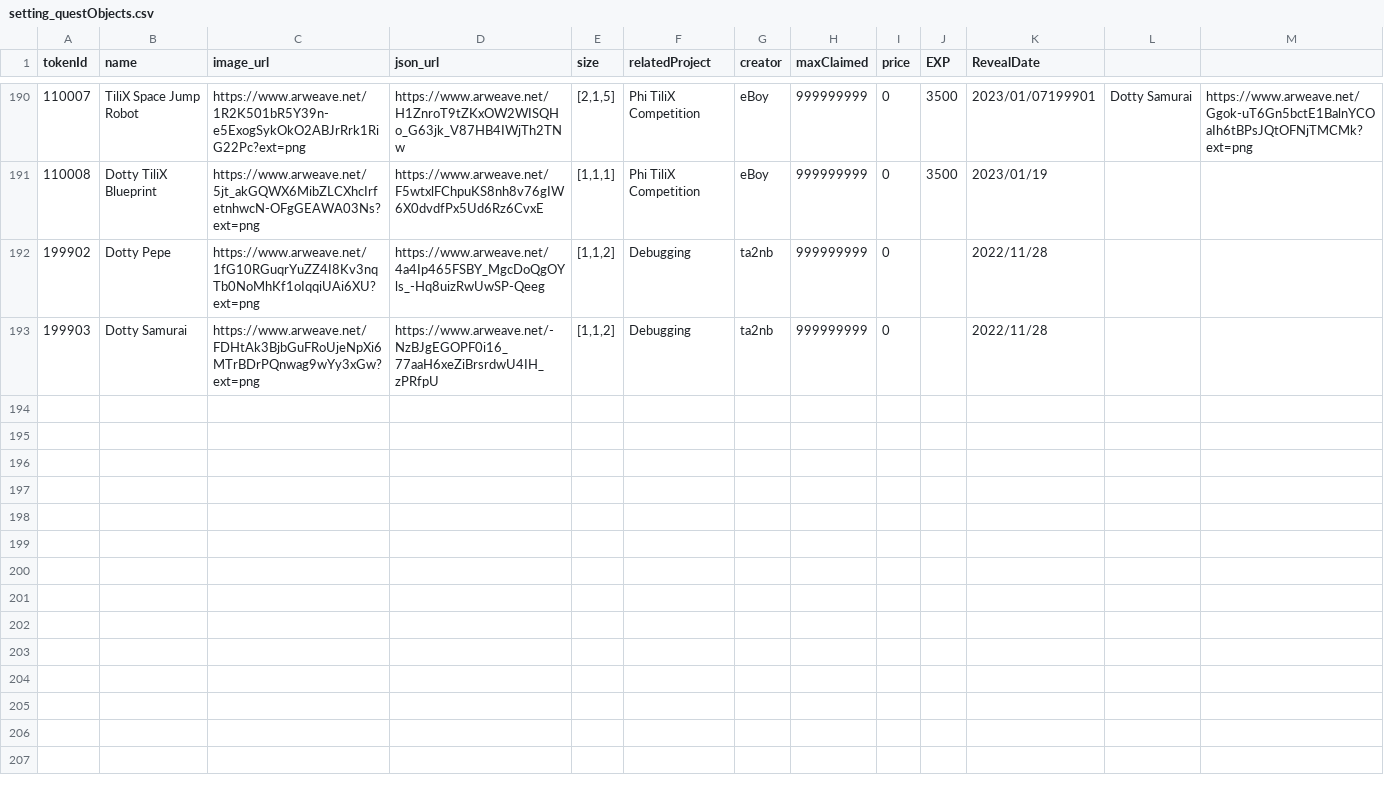
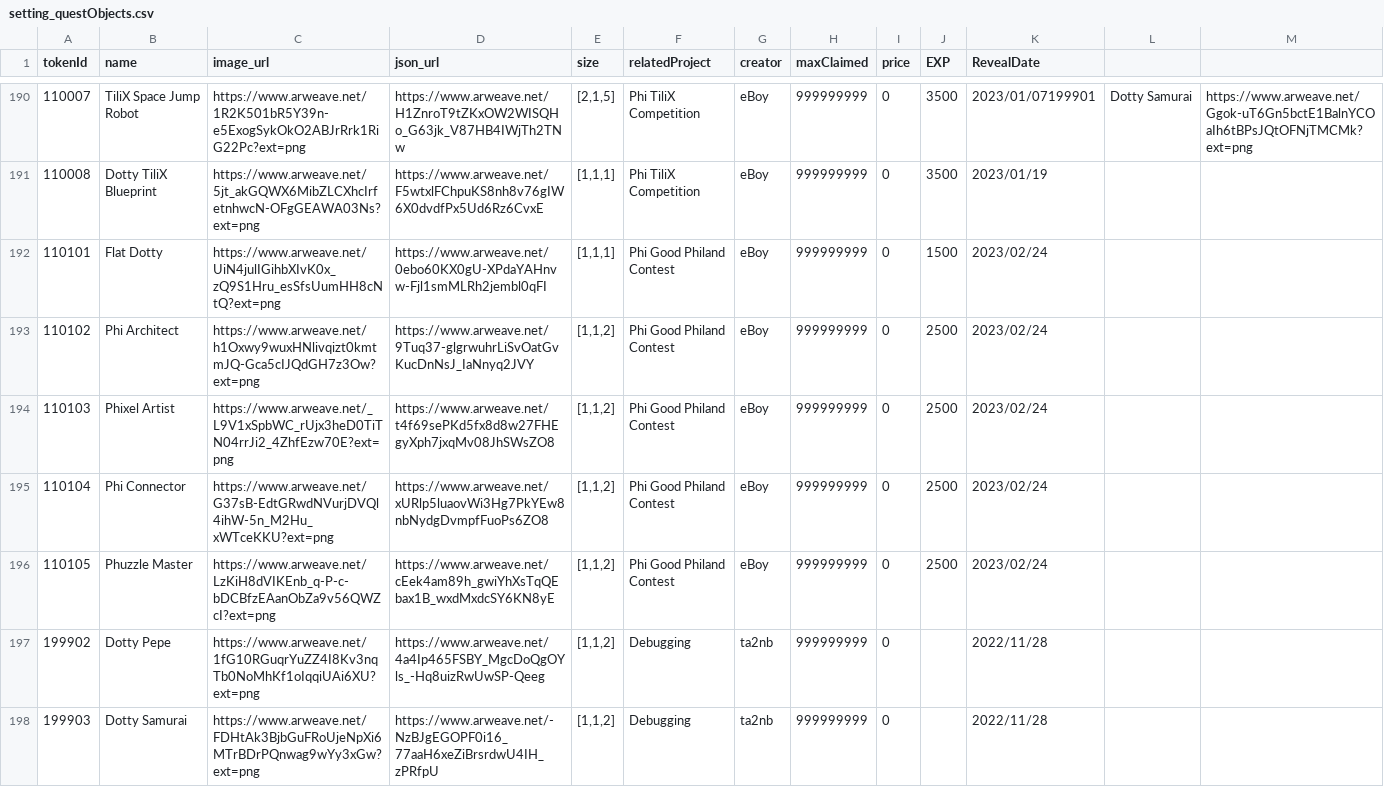
Before and after one commit to PHI-LABS-INC/Polygon-phi-contract, a CSV file: tasks/scripts/csv/setting_questObjects.csv, drawn as a sheet; only a part is shown, gaps mark what is left out; rows hold the shown columns only; the diff names each change by its address in the sheet, - before the commit and + after, or states it on an @@ line.

Commit message:
feat: update

```diff
--- a/tasks/scripts/csv/setting_questObjects.csv
+++ b/tasks/scripts/csv/setting_questObjects.csv
+row 192: 110101 | Flat Dotty | https://www.arweave.net/UiN4julIGihbXIvK0x_zQ9S1Hru_esSfsUumHH8cNtQ?ext=png | https://www.arweave.net/0ebo60KX0gU-XPdaYAHnvw-Fjl1smMLRh2jembl0qFI | [1,1,1] | Phi Good Philand Contest | eBoy | 999999999 | 0 | 1500 | 2023/02/24
+row 193: 110102 | Phi Architect | https://www.arweave.net/h1Oxwy9wuxHNlivqizt0kmtmJQ-Gca5cIJQdGH7z3Ow?ext=png | https://www.arweave.net/9Tuq37-glgrwuhrLiSvOatGvKucDnNsJ_IaNnyq2JVY | [1,1,2] | Phi Good Philand Contest | eBoy | 999999999 | 0 | 2500 | 2023/02/24
+row 194: 110103 | Phixel Artist | https://www.arweave.net/_L9V1xSpbWC_rUjx3heD0TiTN04rrJi2_4ZhfEzw70E?ext=png | https://www.arweave.net/t4f69sePKd5fx8d8w27FHEgyXph7jxqMv08JhSWsZO8 | [1,1,2] | Phi Good Philand Contest | eBoy | 999999999 | 0 | 2500 | 2023/02/24
+row 195: 110104 | Phi Connector | https://www.arweave.net/G37sB-EdtGRwdNVurjDVQl4ihW-5n_M2Hu_xWTceKKU?ext=png | https://www.arweave.net/xURlp5luaovWi3Hg7PkYEw8nbNydgDvmpfFuoPs6ZO8 | [1,1,2] | Phi Good Philand Contest | eBoy | 999999999 | 0 | 2500 | 2023/02/24
+row 196: 110105 | Phuzzle Master | https://www.arweave.net/LzKiH8dVIKEnb_q-P-c-bDCBfzEAanObZa9v56QWZcI?ext=png | https://www.arweave.net/cEek4am89h_gwiYhXsTqQEbax1B_wxdMxdcSY6KN8yE | [1,1,2] | Phi Good Philand Contest | eBoy | 999999999 | 0 | 2500 | 2023/02/24
```
